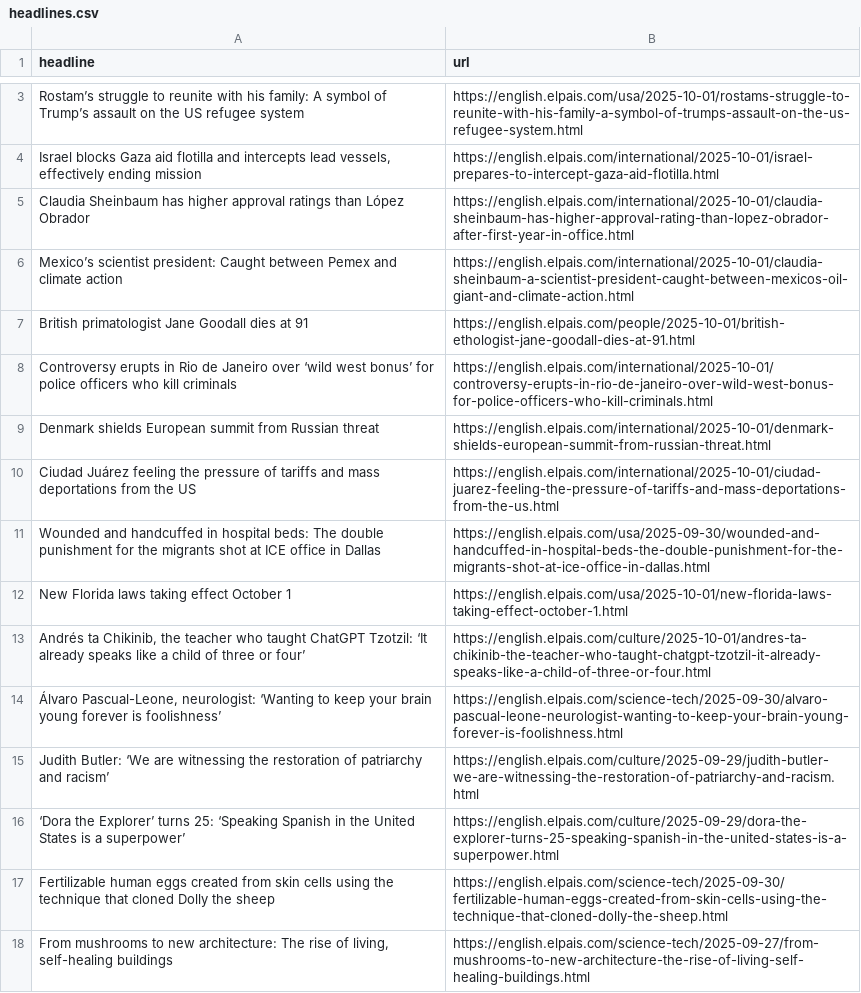
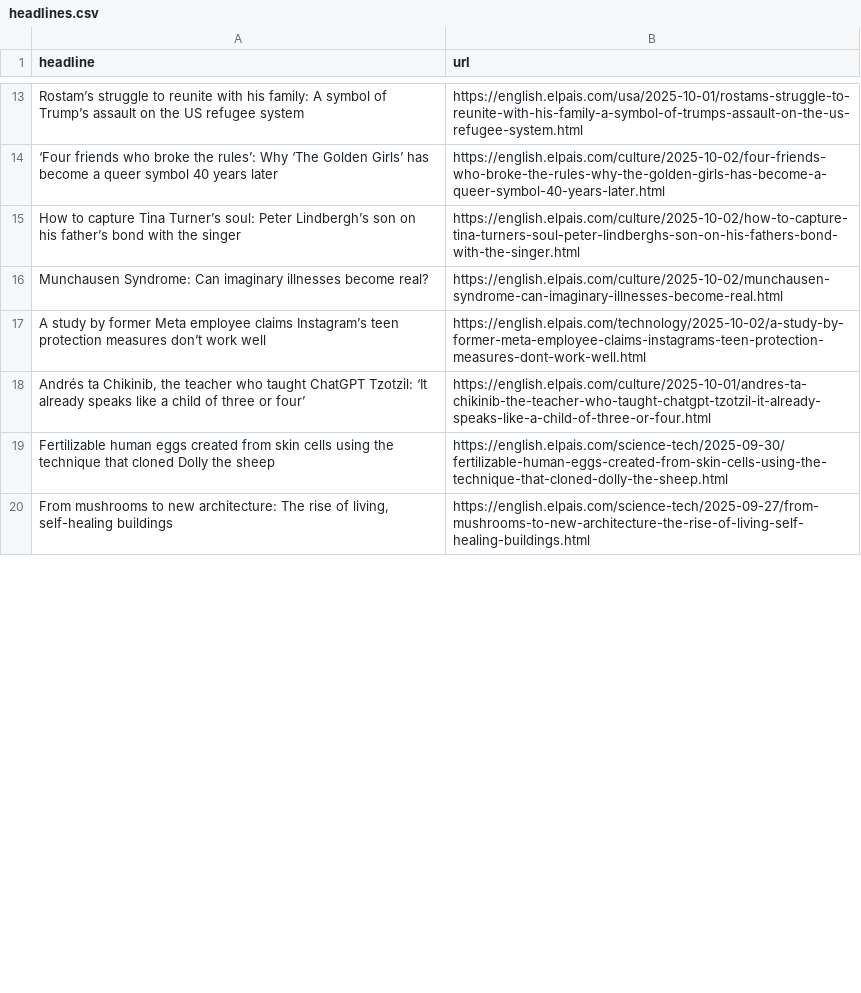
Before and after one commit to ElisabethLind/el_Pais_autoscraper, a CSV file: headlines.csv, drawn as a sheet; only a part is shown, gaps mark what is left out; removed rows and columns are numbered as before the commit, all else as after; the diff covers the shown part only; the diff names each change by its address in the sheet, - before the commit and + after, or states it on an @@ line.

```diff
--- a/headlines.csv
+++ b/headlines.csv
-row 4: Israel blocks Gaza aid flotilla and intercepts lead vessels, effectively ending mission | https://english.elpais.com/international/2025-10-01/israel-prepares-to-intercept-gaza-aid-flotilla.html
-row 5: Claudia Sheinbaum has higher approval ratings than López Obrador | https://english.elpais.com/international/2025-10-01/claudia-sheinbaum-has-higher-approval-rating-than-lopez-obrador-after-first-year-in-office.html
-row 6: Mexico’s scientist president: Caught between Pemex and climate action | https://english.elpais.com/international/2025-10-01/claudia-sheinbaum-a-scientist-president-caught-between-mexicos-oil-giant-and-climate-action.html
-row 7: British primatologist Jane Goodall dies at 91 | https://english.elpais.com/people/2025-10-01/british-ethologist-jane-goodall-dies-at-91.html
-row 8: Controversy erupts in Rio de Janeiro over ‘wild west bonus’ for police officers who kill criminals | https://english.elpais.com/international/2025-10-01/controversy-erupts-in-rio-de-janeiro-over-wild-west-bonus-for-police-officers-who-kill-criminals.html
-row 9: Denmark shields European summit from Russian threat | https://english.elpais.com/international/2025-10-01/denmark-shields-european-summit-from-russian-threat.html
-row 10: Ciudad Juárez feeling the pressure of tariffs and mass deportations from the US | https://english.elpais.com/international/2025-10-01/ciudad-juarez-feeling-the-pressure-of-tariffs-and-mass-deportations-from-the-us.html
@@ row 11 moved to row 49: Wounded and handcuffed in hospital beds:… @@
-row 12: New Florida laws taking effect October 1 | https://english.elpais.com/usa/2025-10-01/new-florida-laws-taking-effect-october-1.html
+row 14: ‘Four friends who broke the rules’: Why ‘The Golden Girls’ has become a queer symbol 40 years later | https://english.elpais.com/culture/2025-10-02/four-friends-who-broke-the-rules-why-the-golden-girls-has-become-a-queer-symbol-40-years-later.html
+row 15: How to capture Tina Turner’s soul: Peter Lindbergh’s son on his father’s bond with the singer | https://english.elpais.com/culture/2025-10-02/how-to-capture-tina-turners-soul-peter-lindberghs-son-on-his-fathers-bond-with-the-singer.html
+row 16: Munchausen Syndrome: Can imaginary illnesses become real? | https://english.elpais.com/culture/2025-10-02/munchausen-syndrome-can-imaginary-illnesses-become-real.html
+row 17: A study by former Meta employee claims Instagram’s teen protection measures don’t work well | https://english.elpais.com/technology/2025-10-02/a-study-by-former-meta-employee-claims-instagrams-teen-protection-measures-dont-work-well.html
-row 14: Álvaro Pascual-Leone, neurologist: ‘Wanting to keep your brain young forever is foolishness’ | https://english.elpais.com/science-tech/2025-09-30/alvaro-pascual-leone-neurologist-wanting-to-keep-your-brain-young-forever-is-foolishness.html
-row 15: Judith Butler: ‘We are witnessing the restoration of patriarchy and racism’ | https://english.elpais.com/culture/2025-09-29/judith-butler-we-are-witnessing-the-restoration-of-patriarchy-and-racism.html
@@ row 16 moved to row 31: ‘Dora the Explorer’ turns 25: ‘Speaking … @@
```
Also changed, not shown: 11 added rows, 4 removed rows and 2 moved rows elsewhere in this file.
